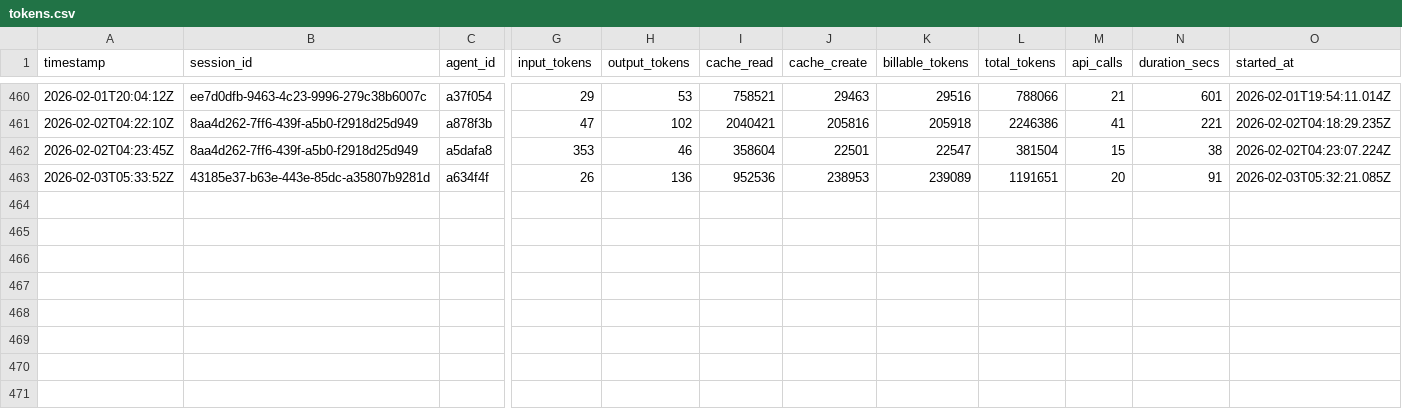
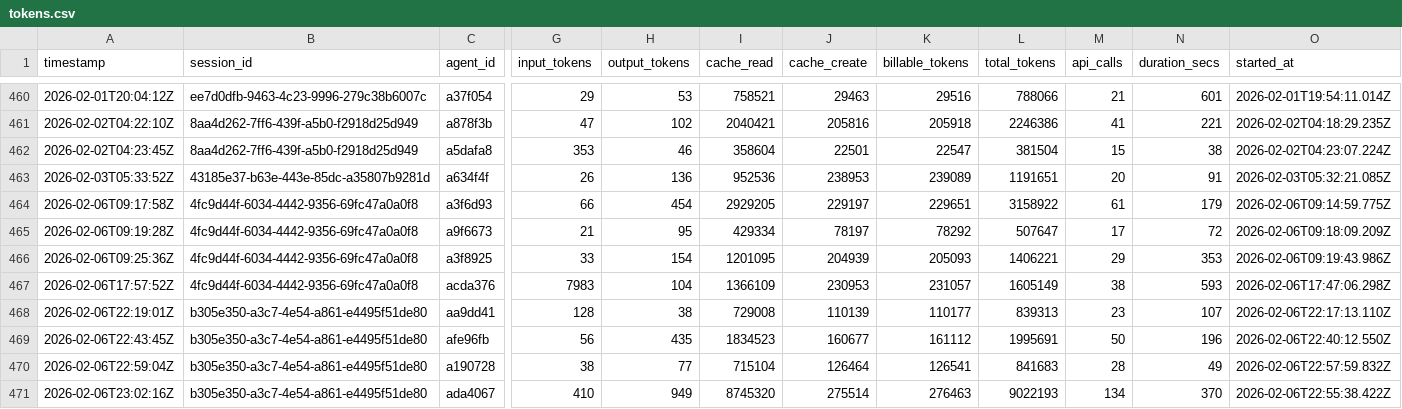
Before and after one commit to 5hdaniel/Mad, a CSV file: .claude/metrics/tokens.csv, drawn as a sheet; only a part is shown, gaps mark what is left out; rows hold the shown columns only; the diff names each change by its address in the sheet, - before the commit and + after, or states it on an @@ line.

```diff
--- a/.claude/metrics/tokens.csv
+++ b/.claude/metrics/tokens.csv
+row 464: 2026-02-06T09:17:58Z | 4fc9d44f-6034-4442-9356-69fc47a0a0f8 | a3f6d93 | 66 | 454 | 2929205 | 229197 | 229651 | 3158922 | 61 | 179 | 2026-02-06T09:14:59.775Z
+row 465: 2026-02-06T09:19:28Z | 4fc9d44f-6034-4442-9356-69fc47a0a0f8 | a9f6673 | 21 | 95 | 429334 | 78197 | 78292 | 507647 | 17 | 72 | 2026-02-06T09:18:09.209Z
+row 466: 2026-02-06T09:25:36Z | 4fc9d44f-6034-4442-9356-69fc47a0a0f8 | a3f8925 | 33 | 154 | 1201095 | 204939 | 205093 | 1406221 | 29 | 353 | 2026-02-06T09:19:43.986Z
+row 467: 2026-02-06T17:57:52Z | 4fc9d44f-6034-4442-9356-69fc47a0a0f8 | acda376 | 7983 | 104 | 1366109 | 230953 | 231057 | 1605149 | 38 | 593 | 2026-02-06T17:47:06.298Z
+row 468: 2026-02-06T22:19:01Z | b305e350-a3c7-4e54-a861-e4495f51de80 | aa9dd41 | 128 | 38 | 729008 | 110139 | 110177 | 839313 | 23 | 107 | 2026-02-06T22:17:13.110Z
+row 469: 2026-02-06T22:43:45Z | b305e350-a3c7-4e54-a861-e4495f51de80 | afe96fb | 56 | 435 | 1834523 | 160677 | 161112 | 1995691 | 50 | 196 | 2026-02-06T22:40:12.550Z
+row 470: 2026-02-06T22:59:04Z | b305e350-a3c7-4e54-a861-e4495f51de80 | a190728 | 38 | 77 | 715104 | 126464 | 126541 | 841683 | 28 | 49 | 2026-02-06T22:57:59.832Z
+row 471: 2026-02-06T23:02:16Z | b305e350-a3c7-4e54-a861-e4495f51de80 | ada4067 | 410 | 949 | 8745320 | 275514 | 276463 | 9022193 | 134 | 370 | 2026-02-06T22:55:38.422Z
```
Also changed, not shown: 1 other file.
